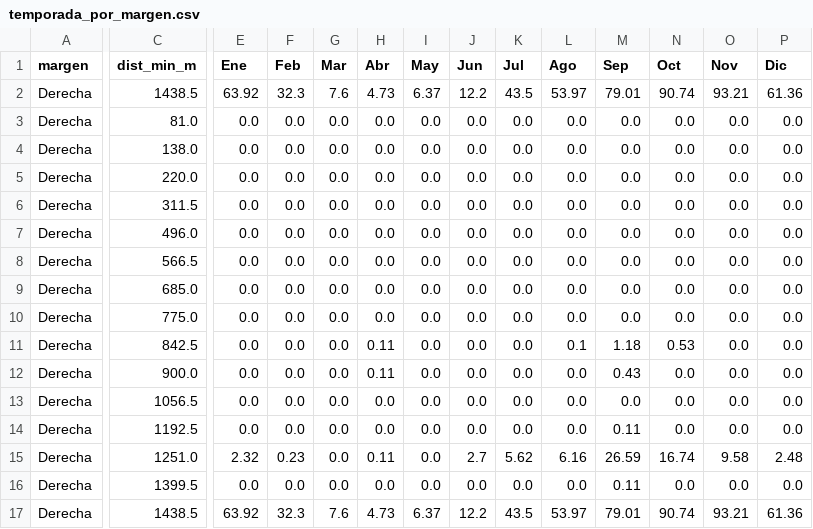
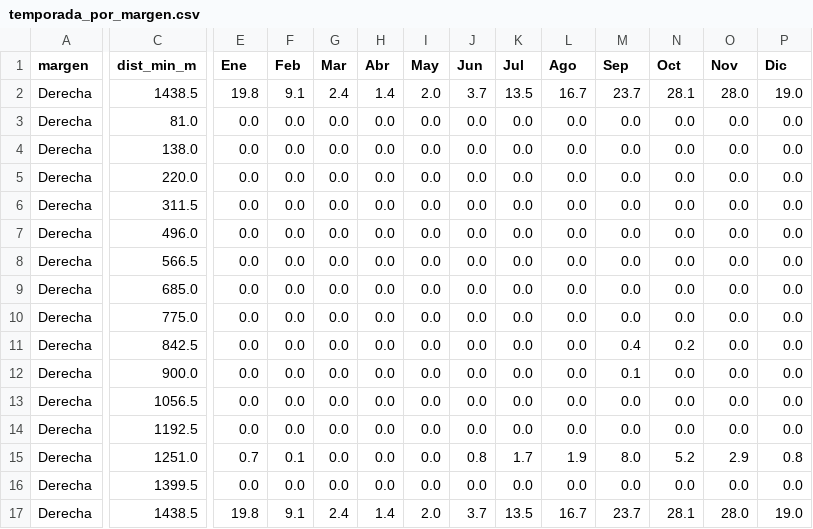
Before and after one commit to Andymsan/bordos-tres-culturas, a CSV file: resultados/temporada_por_margen.csv, drawn as a sheet; only a part is shown, gaps mark what is left out; the diff covers the shown part only; the diff names each change by its address in the sheet, - before the commit and + after, or states it on an @@ line.

Commit message:
Temporada por margen en días por mes

```diff
--- a/resultados/temporada_por_margen.csv
+++ b/resultados/temporada_por_margen.csv
-E2 (Ene): 63.92
+E2 (Ene): 19.8
-F2 (Feb): 32.3
+F2 (Feb): 9.1
-G2 (Mar): 7.6
+G2 (Mar): 2.4
-H2 (Abr): 4.73
+H2 (Abr): 1.4
-I2 (May): 6.37
+I2 (May): 2.0
-J2 (Jun): 12.2
+J2 (Jun): 3.7
-K2 (Jul): 43.5
+K2 (Jul): 13.5
-L2 (Ago): 53.97
+L2 (Ago): 16.7
-M2 (Sep): 79.01
+M2 (Sep): 23.7
-N2 (Oct): 90.74
+N2 (Oct): 28.1
-O2 (Nov): 93.21
+O2 (Nov): 28.0
-P2 (Dic): 61.36
+P2 (Dic): 19.0
-H11:H12 (Abr): 0.11
+H11:H12 (Abr): 0.0
-L11 (Ago): 0.1
+L11 (Ago): 0.0
-M11 (Sep): 1.18
+M11 (Sep): 0.4
-N11 (Oct): 0.53
+N11 (Oct): 0.2
-M12 (Sep): 0.43
+M12 (Sep): 0.1
-M14 (Sep): 0.11
+M14 (Sep): 0.0
-E15 (Ene): 2.32
+E15 (Ene): 0.7
-F15 (Feb): 0.23
+F15 (Feb): 0.1
-H15 (Abr): 0.11
+H15 (Abr): 0.0
-J15 (Jun): 2.7
+J15 (Jun): 0.8
-K15 (Jul): 5.62
+K15 (Jul): 1.7
-L15 (Ago): 6.16
+L15 (Ago): 1.9
-M15 (Sep): 26.59
+M15 (Sep): 8.0
-N15 (Oct): 16.74
+N15 (Oct): 5.2
-O15 (Nov): 9.58
+O15 (Nov): 2.9
-P15 (Dic): 2.48
+P15 (Dic): 0.8
-M16 (Sep): 0.11
+M16 (Sep): 0.0
-E17 (Ene): 63.92
+E17 (Ene): 19.8
-F17 (Feb): 32.3
+F17 (Feb): 9.1
-G17 (Mar): 7.6
+G17 (Mar): 2.4
-H17 (Abr): 4.73
+H17 (Abr): 1.4
-I17 (May): 6.37
+I17 (May): 2.0
-J17 (Jun): 12.2
+J17 (Jun): 3.7
-K17 (Jul): 43.5
+K17 (Jul): 13.5
-L17 (Ago): 53.97
+L17 (Ago): 16.7
-M17 (Sep): 79.01
+M17 (Sep): 23.7
-N17 (Oct): 90.74
+N17 (Oct): 28.1
-O17 (Nov): 93.21
+O17 (Nov): 28.0
-P17 (Dic): 61.36
+P17 (Dic): 19.0
```
Also changed, not shown: 139 edited cells elsewhere in this file, 2 other files.
